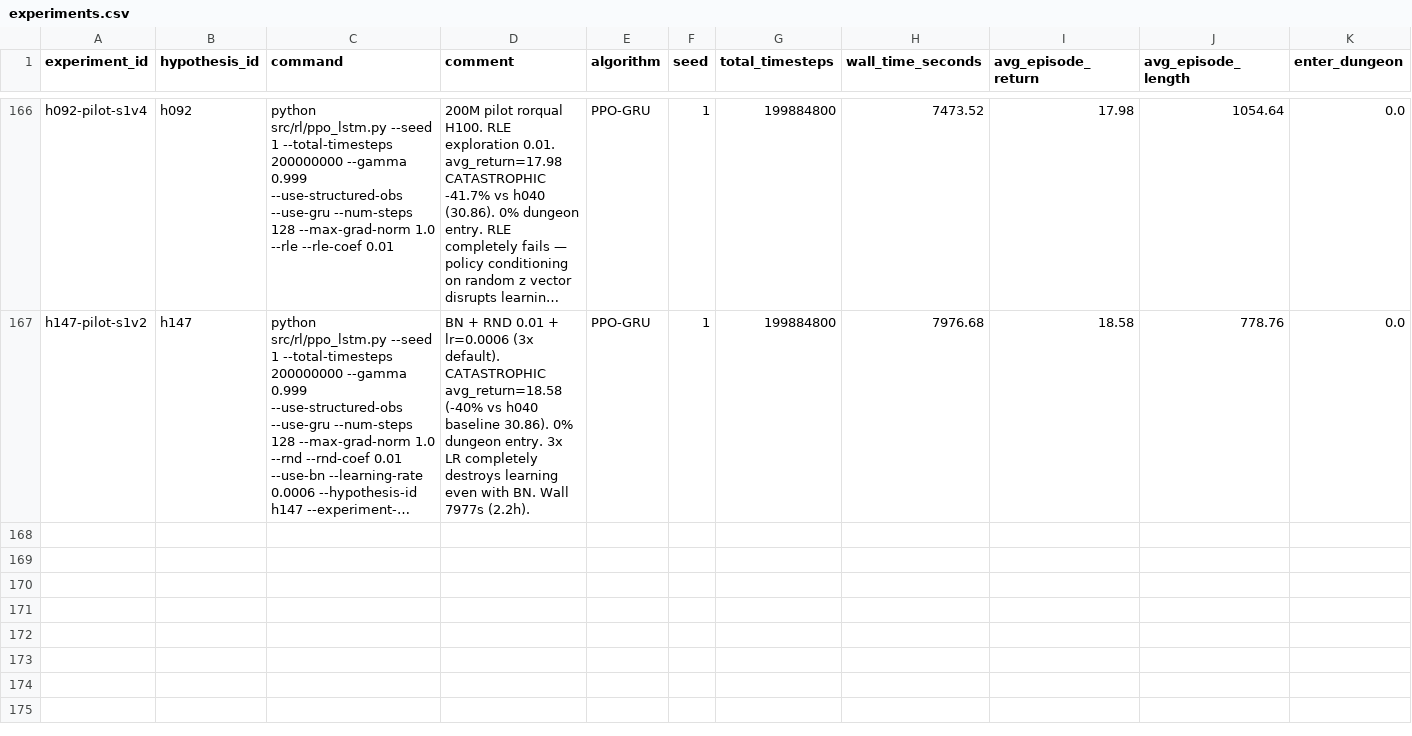
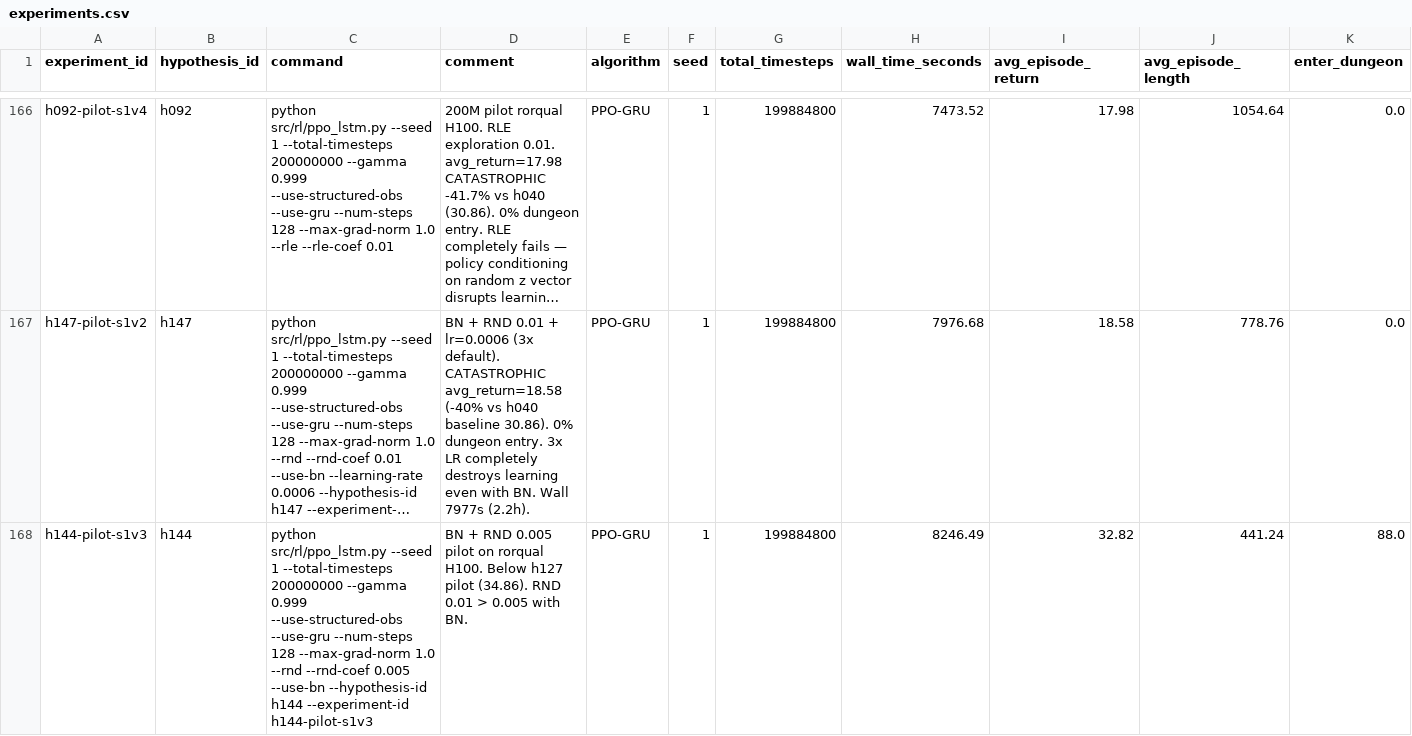
Before and after one commit to roger-creus/auto-craftax, a CSV file: results/experiments.csv, drawn as a sheet; only a part is shown, gaps mark what is left out; long unchanged cells end in …; rows hold the shown columns only; the diff names each change by its address in the sheet, - before the commit and + after, or states it on an @@ line.

```diff
--- a/results/experiments.csv
+++ b/results/experiments.csv
+row 168: h144-pilot-s1v3 | h144 | python src/rl/ppo_lstm.py --seed 1 --total-timesteps 200000000 --gamma 0.999 --use-structured-obs --use-gru --num-steps 128 --max-grad-norm 1.0 --rnd --rnd-coef 0.005 --use-bn --hypothesis-id h144 --experiment-id h144-pilot-s1v3 | BN + RND 0.005 pilot on rorqual H100. Below h127 pilot (34.86). RND 0.01 > 0.005 with BN. | PPO-GRU | 1 | 199884800 | 8246.49 | 32.82 | 441.24 | 88.0
```
Also changed, not shown: results/hypotheses.csv, 5 other files.
